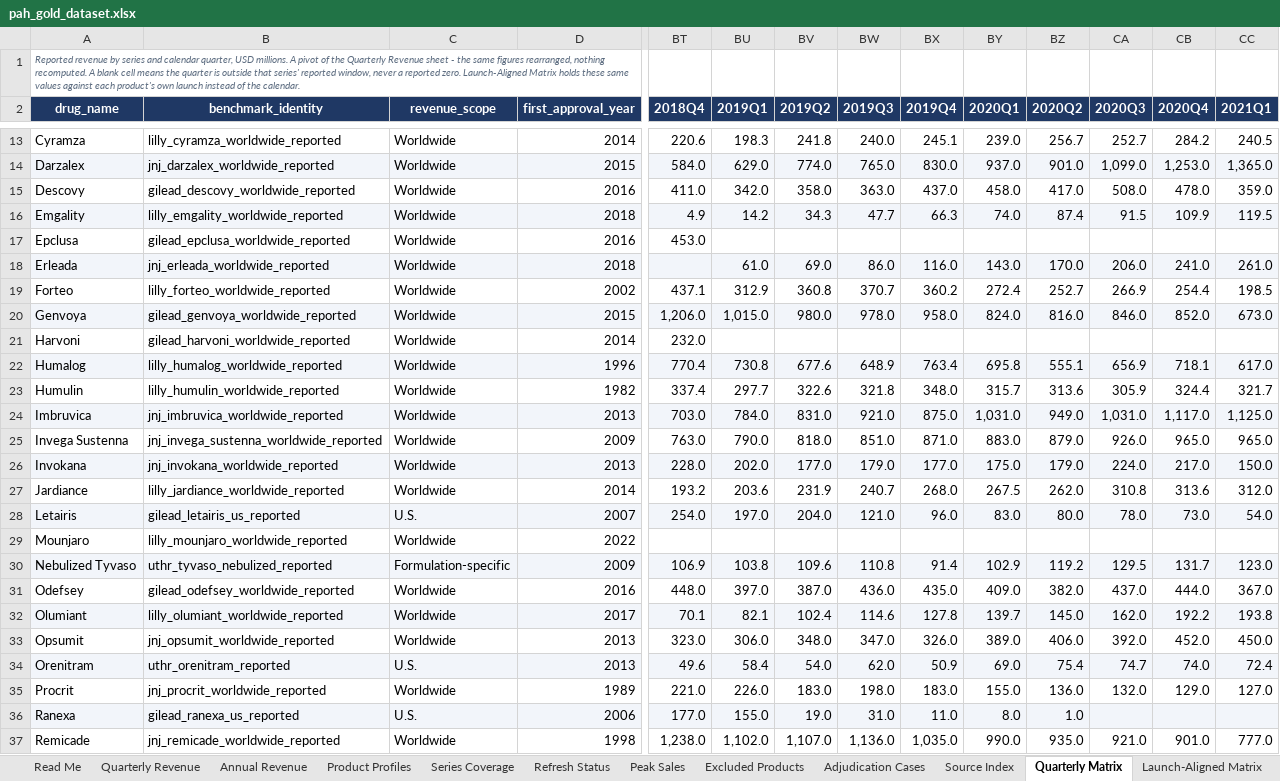
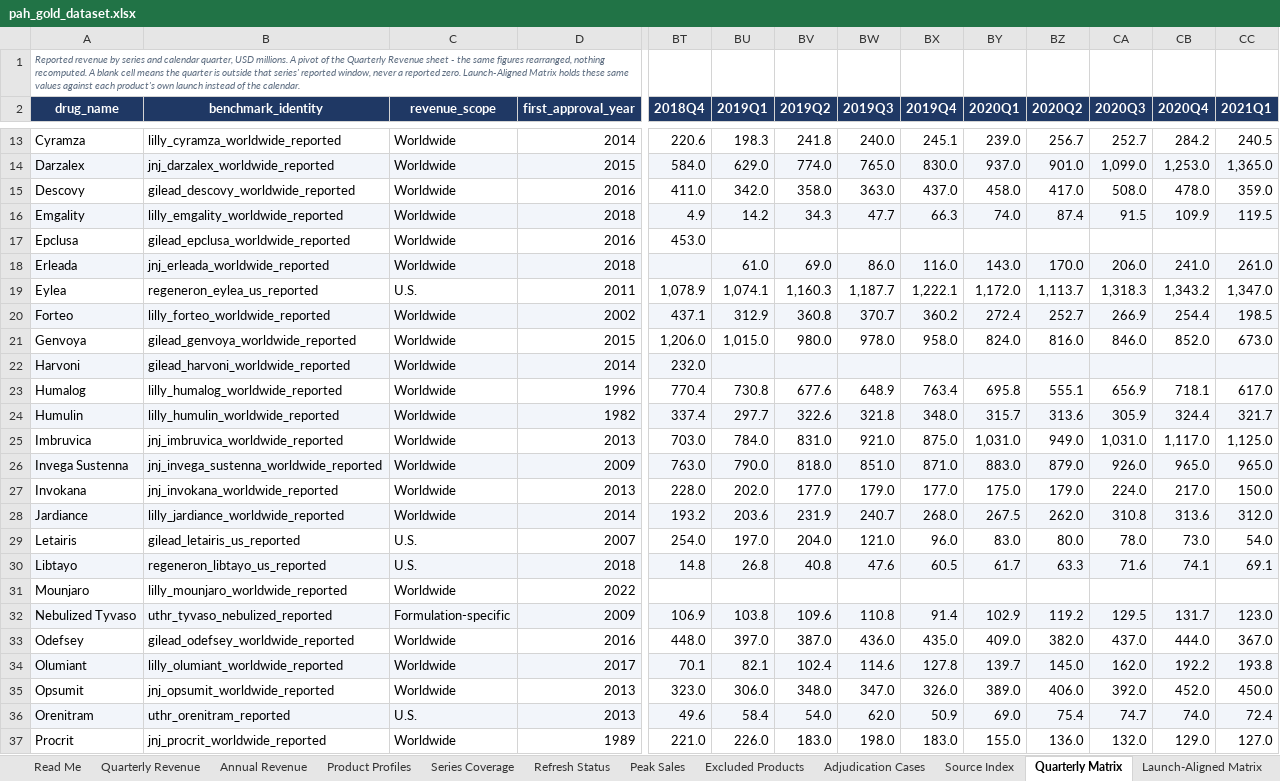
Before and after one commit to shourya0523/pharma-analog-uptake-workbench, an Excel workbook: exports/pah_gold_dataset.xlsx, sheet Quarterly Matrix, drawn as a sheet; only a part is shown, gaps mark what is left out; the shorter side is filled out with more unchanged rows; values as stored, in another font and other column widths than the file's, no borders; addresses are those after the commit; rows hold the shown columns only; the diff covers the shown part only; the diff names each change by its address in the sheet, - before the commit and + after, or states it on an @@ line.

```diff
--- a/exports/pah_gold_dataset.xlsx (sheet Quarterly Matrix)
+++ b/exports/pah_gold_dataset.xlsx (sheet Quarterly Matrix)
+row 19: Eylea | regeneron_eylea_us_reported | U.S. | 2011 | 1,078.9 | 1,074.1 | 1,160.3 | 1,187.7 | 1,222.1 | 1,172.0 | 1,113.7 | 1,318.3 | 1,343.2 | 1,347.0
-A20:CC20 fill: none
+A20:CC20 fill: #F2F5FA
-A21:CC21 fill: #F2F5FA
+A21:CC21 fill: none
-A22:CC22 fill: none
+A22:CC22 fill: #F2F5FA
-A23:CC23 fill: #F2F5FA
+A23:CC23 fill: none
-A24:CC24 fill: none
+A24:CC24 fill: #F2F5FA
-A25:CC25 fill: #F2F5FA
+A25:CC25 fill: none
-A26:CC26 fill: none
+A26:CC26 fill: #F2F5FA
-A27:CC27 fill: #F2F5FA
+A27:CC27 fill: none
-A28:CC28 fill: none
+A28:CC28 fill: #F2F5FA
-A29:CC29 fill: #F2F5FA
+A29:CC29 fill: none
+row 30: Libtayo | regeneron_libtayo_us_reported | U.S. | 2018 | 14.8 | 26.8 | 40.8 | 47.6 | 60.5 | 61.7 | 63.3 | 71.6 | 74.1 | 69.1
```
Also changed, not shown: cell formats elsewhere in this sheet, sheet Quarterly Revenue, sheet Launch-Aligned Matrix, sheet Source Index, sheet Product Summary, sheet Product Profiles, sheet Peak Sales, 4 more sheets, exports/gold_verification_tracker.xlsx, 17 other files.
